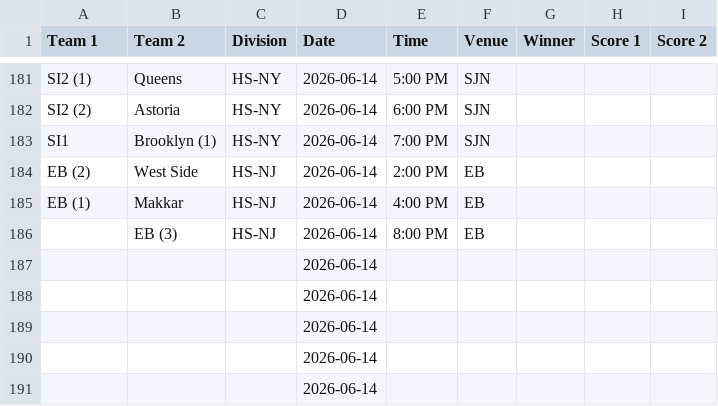
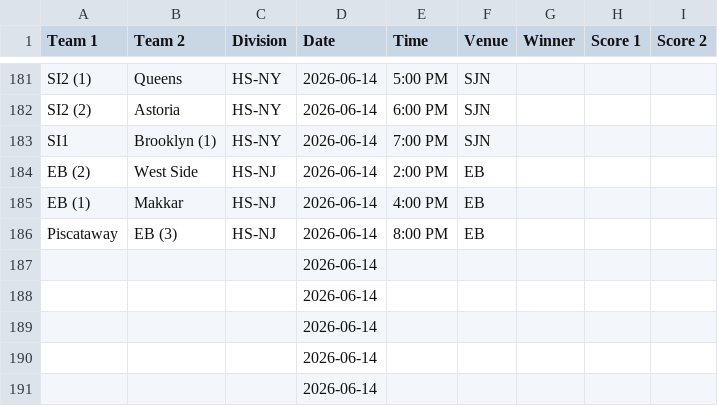
Before and after one commit to nacopticleague/full-schedule-homepage, a CSV file: data/games.csv, drawn as a sheet; only a part is shown, gaps mark what is left out.

Commit message:
Update data/games.csv from Google Sheet

```diff
--- a/data/games.csv
+++ b/data/games.csv
@@ -185,3 +185,3 @@ EB (2),West Side,HS-NJ,2026-06-14,2:00 PM,EB,,,
 EB (1),Makkar,HS-NJ,2026-06-14,4:00 PM,EB,,,
-,EB (3),HS-NJ,2026-06-14,8:00 PM,EB,,,
+Piscataway,EB (3),HS-NJ,2026-06-14,8:00 PM,EB,,,
 ,,,2026-06-14,,,,,
```
